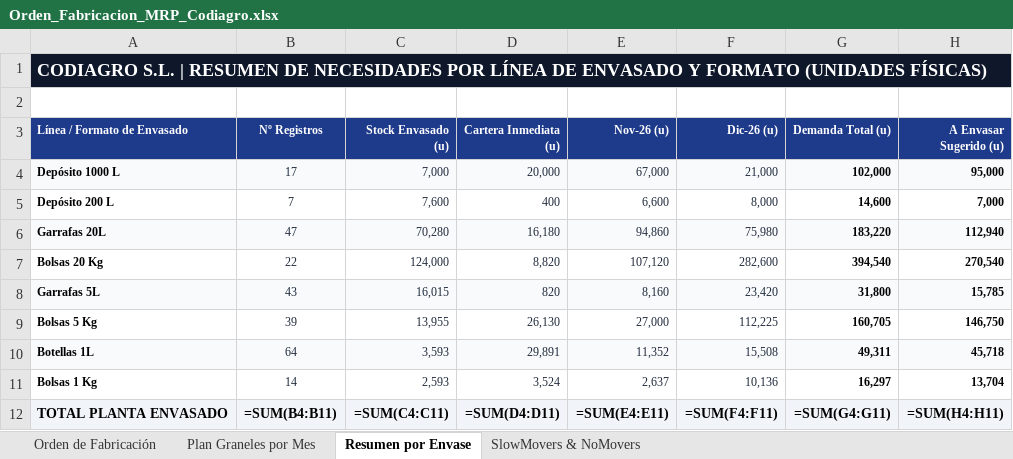
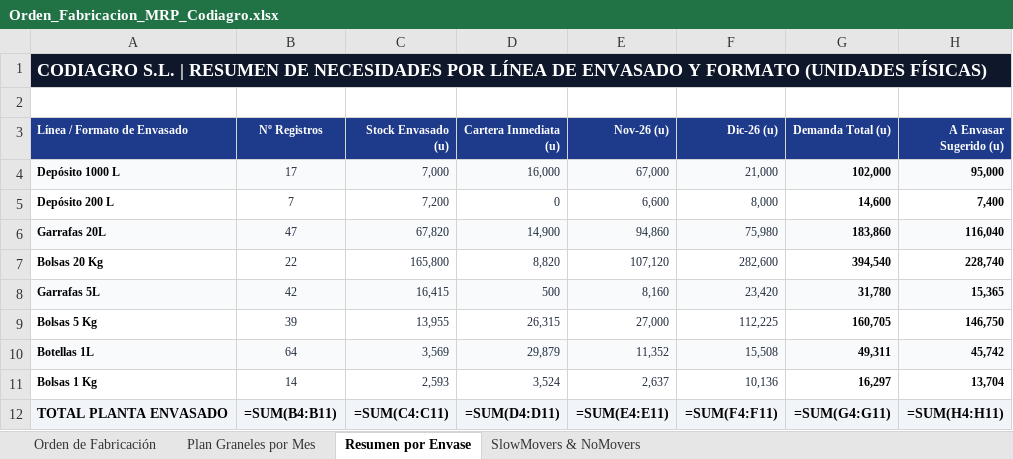
Before and after one commit to codiagrooscar/dashboard-presupuesto-2026, an Excel workbook: Orden_Fabricacion_MRP_Codiagro.xlsx, sheet Resumen por Envase, drawn as a sheet; values as stored, in another font and other column widths than the file's, no borders; formulas without a stored value are shown as written; the diff names each change by its address in the sheet, - before the commit and + after, or states it on an @@ line.

Commit message:
Publicacion controlada web_dashboard: 23/11/2026 (Pedidos 23.11 y Stock 23.11)

```diff
--- a/Orden_Fabricacion_MRP_Codiagro.xlsx (sheet Resumen por Envase)
+++ b/Orden_Fabricacion_MRP_Codiagro.xlsx (sheet Resumen por Envase)
-D4 (Cartera Inmediata (u)): 20,000
+D4 (Cartera Inmediata (u)): 16,000
-C5 (Stock Envasado (u)): 7,600
+C5 (Stock Envasado (u)): 7,200
-D5 (Cartera Inmediata (u)): 400
+D5 (Cartera Inmediata (u)): 0
-H5 (A Envasar Sugerido (u)): 7,000
+H5 (A Envasar Sugerido (u)): 7,400
-C6 (Stock Envasado (u)): 70,280
+C6 (Stock Envasado (u)): 67,820
-D6 (Cartera Inmediata (u)): 16,180
+D6 (Cartera Inmediata (u)): 14,900
-G6 (Demanda Total (u)): 183,220
+G6 (Demanda Total (u)): 183,860
-H6 (A Envasar Sugerido (u)): 112,940
+H6 (A Envasar Sugerido (u)): 116,040
-C7 (Stock Envasado (u)): 124,000
+C7 (Stock Envasado (u)): 165,800
-H7 (A Envasar Sugerido (u)): 270,540
+H7 (A Envasar Sugerido (u)): 228,740
-B8 (Nº Registros): 43
+B8 (Nº Registros): 42
-C8 (Stock Envasado (u)): 16,015
+C8 (Stock Envasado (u)): 16,415
-D8 (Cartera Inmediata (u)): 820
+D8 (Cartera Inmediata (u)): 500
-G8 (Demanda Total (u)): 31,800
+G8 (Demanda Total (u)): 31,780
-H8 (A Envasar Sugerido (u)): 15,785
+H8 (A Envasar Sugerido (u)): 15,365
-D9 (Cartera Inmediata (u)): 26,130
+D9 (Cartera Inmediata (u)): 26,315
-C10 (Stock Envasado (u)): 3,593
+C10 (Stock Envasado (u)): 3,569
-D10 (Cartera Inmediata (u)): 29,891
+D10 (Cartera Inmediata (u)): 29,879
-H10 (A Envasar Sugerido (u)): 45,718
+H10 (A Envasar Sugerido (u)): 45,742
```
Also changed, not shown: sheet Orden de Fabricación, sheet Plan Graneles por Mes, sheet SlowMovers & NoMovers, 4 other files.
